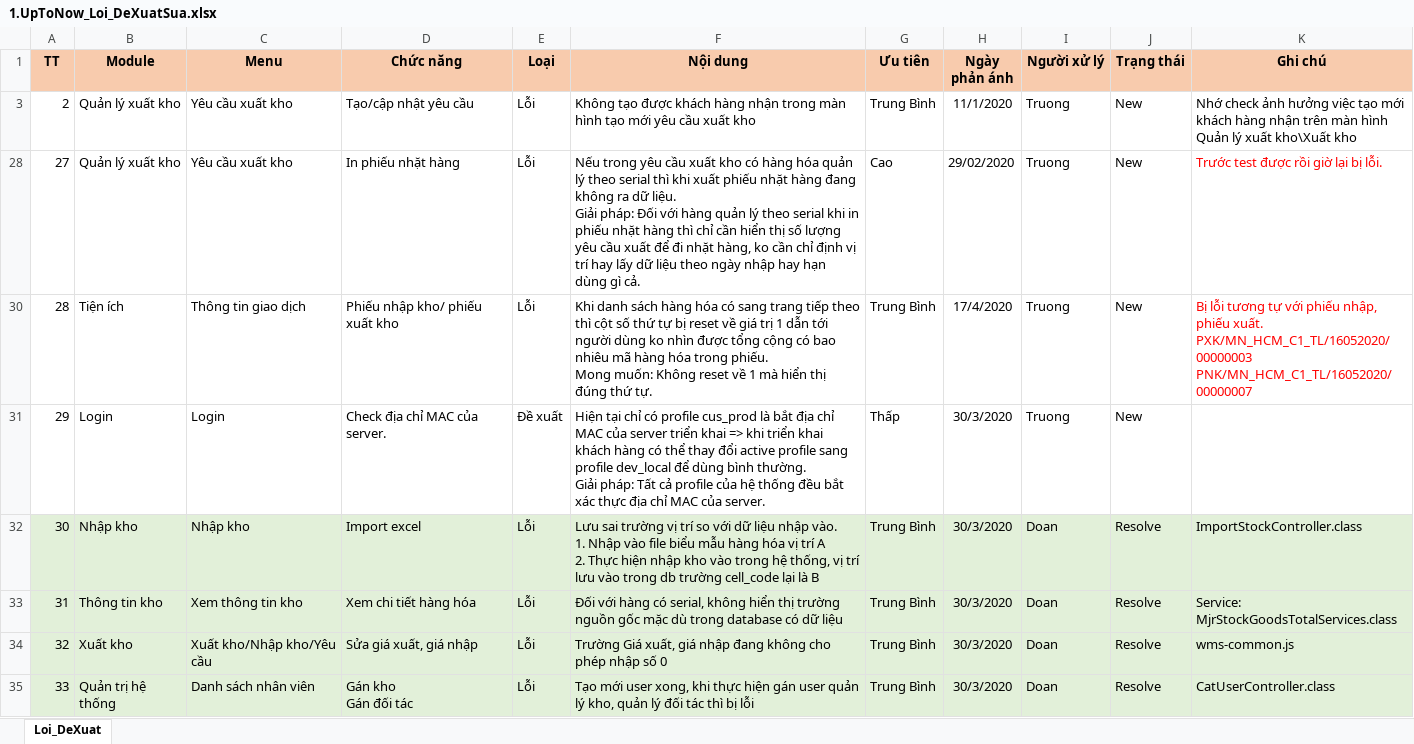
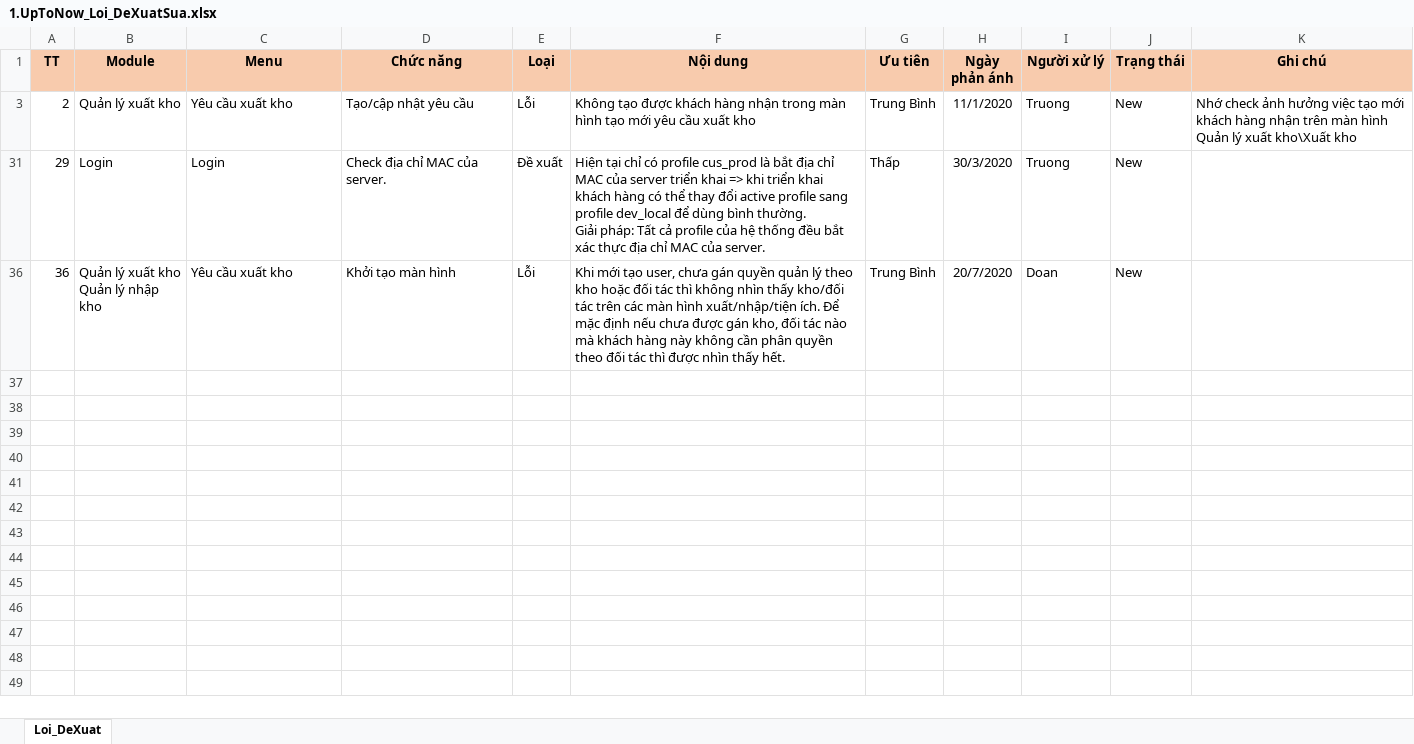
Before and after one commit to duyot/WMS_Documents, an Excel workbook: 4.Test/1.UpToNow_Loi_DeXuatSua.xlsx, sheet Loi_DeXuat, drawn as a sheet; values as stored, in another font and other column widths than the file's, no borders; removed rows and columns are numbered as before the commit, all else as after; ↵ is a line break in a cell; the diff names each change by its address in the sheet, - before the commit and + after, or states it on an @@ line.

```diff
--- a/4.Test/1.UpToNow_Loi_DeXuatSua.xlsx (sheet Loi_DeXuat)
+++ b/4.Test/1.UpToNow_Loi_DeXuatSua.xlsx (sheet Loi_DeXuat)
-row 28: 27 | Quản lý xuất kho | Yêu cầu xuất kho | In phiếu nhặt hàng | Lỗi | Nếu trong yêu cầu xuất kho có hàng hóa quản lý theo serial thì khi xuất phiếu nhặt hàng đang không ra dữ liệu. ↵ Giải pháp: Đối với hàng quản lý theo serial khi in phiếu nhặt hàng thì chỉ cần hiển thị số lượng yêu cầu xuất để đi nhặt hàng, ko cần chỉ định vị trí hay lấy dữ liệu theo ngày nhập hay hạn dùng gì cả. | Cao | 29/02/2020 | Truong | New | Trước test được rồi giờ lại bị lỗi.
-row 30: 28 | Tiện ích | Thông tin giao dịch | Phiếu nhập kho/ phiếu xuất kho | Lỗi | Khi danh sách hàng hóa có sang trang tiếp theo thì cột số thứ tự bị reset về giá trị 1 dẫn tới người dùng ko nhìn được tổng cộng có bao nhiêu mã hàng hóa trong phiếu. ↵ Mong muốn: Không reset về 1 mà hiển thị đúng thứ tự. | Trung Bình | 17/4/2020 | Truong | New | Bị lỗi tương tự với phiếu nhập, phiếu xuất. ↵ PXK/MN_HCM_C1_TL/16052020/00000003 ↵ PNK/MN_HCM_C1_TL/16052020/00000007
-row 32: 30 | Nhập kho | Nhập kho | Import excel | Lỗi | Lưu sai trường vị trí so với dữ liệu nhập vào. ↵ 1. Nhập vào file biểu mẫu hàng hóa vị trí A ↵ 2. Thực hiện nhập kho vào trong hệ thống, vị trí lưu vào trong db trường cell_code lại là B | Trung Bình | 30/3/2020 | Doan | Resolve | ImportStockController.class
-row 33: 31 | Thông tin kho | Xem thông tin kho | Xem chi tiết hàng hóa | Lỗi | Đối với hàng có serial, không hiển thị trường nguồn gốc mặc dù trong database có dữ liệu | Trung Bình | 30/3/2020 | Doan | Resolve | Service: MjrStockGoodsTotalServices.class
-row 34: 32 | Xuất kho | Xuất kho/Nhập kho/Yêu cầu | Sửa giá xuất, giá nhập | Lỗi | Trường Giá xuất, giá nhập đang không cho phép nhập số 0 | Trung Bình | 30/3/2020 | Doan | Resolve | wms-common.js
@@ row 35 hidden: 33 | Quản trị hệ thống | Danh sách nhân viên | Gán kho ↵ Gán đối tác | Lỗi | Tạo mới user xong, khi thực hiện gán user quản lý kho, quản lý đối tác thì bị lỗi | Trung Bình | 30/3/2020 | Doan | Resolve | CatUserController.class @@
+row 36: 36 | Quản lý xuất kho ↵ Quản lý nhập kho | Yêu cầu xuất kho | Khởi tạo màn hình | Lỗi | Khi mới tạo user, chưa gán quyền quản lý theo kho hoặc đối tác thì không nhìn thấy kho/đối tác trên các màn hình xuất/nhập/tiện ích. Để mặc định nếu chưa được gán kho, đối tác nào mà khách hàng này không cần phân quyền theo đối tác thì được nhìn thấy hết. | Trung Bình | 20/7/2020 | Doan | New
```
Also changed, not shown: hidden cells, 2 other files.
